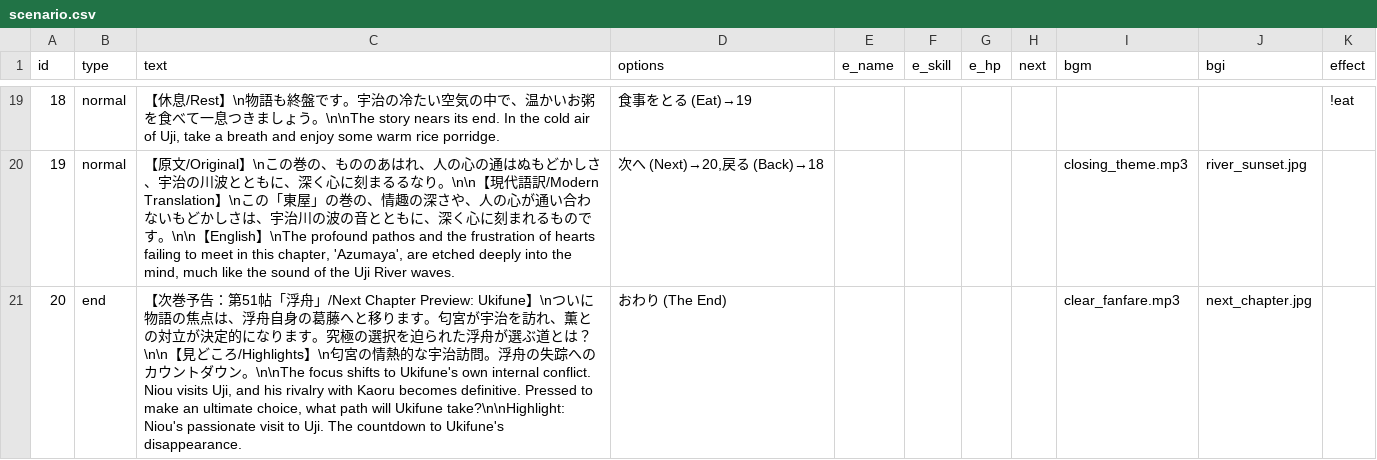
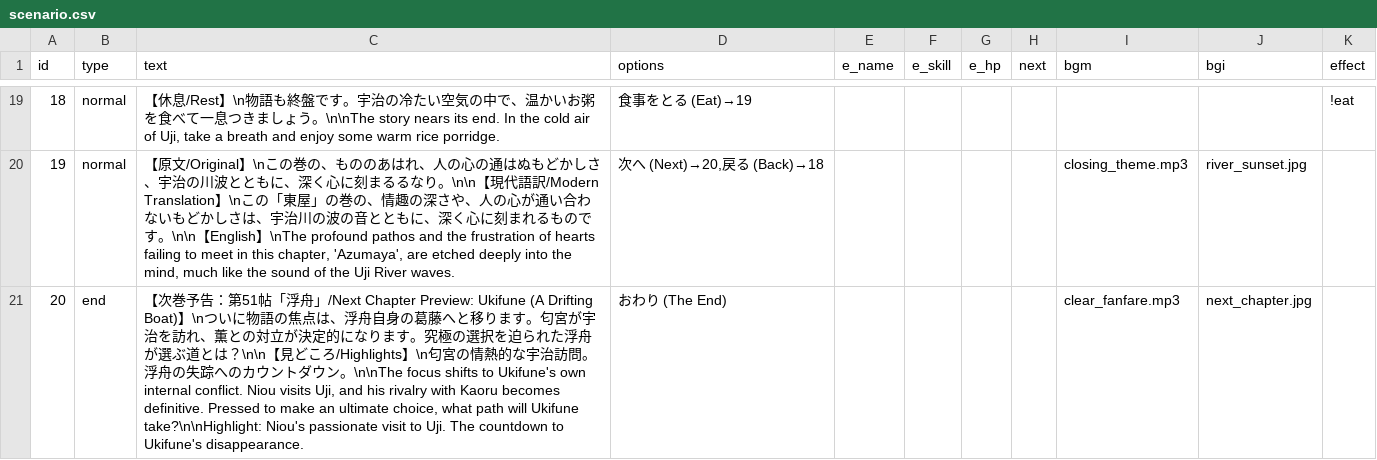
Before and after one commit to factorydigitalente/storyem, a CSV file: sample_romancingtraveler/chapter/chapter50/scenario.csv, drawn as a sheet; only a part is shown, gaps mark what is left out.

Commit message:
Add files via upload

```diff
--- a/sample_romancingtraveler/chapter/chapter50/scenario.csv
+++ b/sample_romancingtraveler/chapter/chapter50/scenario.csv
@@ -20,2 +20,2 @@ id,type,text,options,e_name,e_skill,e_hp,next,bgm,bgi,effect,,
 19,normal,"【原文/Original】\nこの巻の、もののあはれ、人の心の通はぬもどかしさ、宇治の川波とともに、深く心に刻まるるなり。\n\n【現代語訳/Modern Translation】\nこの「東屋」の巻の、情趣の深さや、人の心が通い合わないもどかしさは、宇治川の波の音とともに、深く心に刻まれるものです。\n\n【English】\nThe profound pathos and the frustration of hearts failing to meet in this chapter, 'Azumaya', are etched deeply into the mind, much like the sound of the Uji River waves.","次へ (Next)→20,戻る (Back)→18",,,,,closing_theme.mp3,river_sunset.jpg,,,
-20,end,"【次巻予告：第51帖「浮舟」/Next Chapter Preview: Ukifune】\nついに物語の焦点は、浮舟自身の葛藤へと移ります。匂宮が宇治を訪れ、薫との対立が決定的になります。究極の選択を迫られた浮舟が選ぶ道とは？\n\n【見どころ/Highlights】\n匂宮の情熱的な宇治訪問。浮舟の失踪へのカウントダウン。\n\nThe focus shifts to Ukifune's own internal conflict. Niou visits Uji, and his rivalry with Kaoru becomes definitive. Pressed to make an ultimate choice, what path will Ukifune take?\n\nHighlight: Niou's passionate visit to Uji. The countdown to Ukifune's disappearance.",おわり (The End),,,,,clear_fanfare.mp3,next_chapter.jpg, ,,
+20,end,"【次巻予告：第51帖「浮舟」/Next Chapter Preview: Ukifune (A Drifting Boat)】\nついに物語の焦点は、浮舟自身の葛藤へと移ります。匂宮が宇治を訪れ、薫との対立が決定的になります。究極の選択を迫られた浮舟が選ぶ道とは？\n\n【見どころ/Highlights】\n匂宮の情熱的な宇治訪問。浮舟の失踪へのカウントダウン。\n\nThe focus shifts to Ukifune's own internal conflict. Niou visits Uji, and his rivalry with Kaoru becomes definitive. Pressed to make an ultimate choice, what path will Ukifune take?\n\nHighlight: Niou's passionate visit to Uji. The countdown to Ukifune's disappearance.",おわり (The End),,,,,clear_fanfare.mp3,next_chapter.jpg, ,,
```
